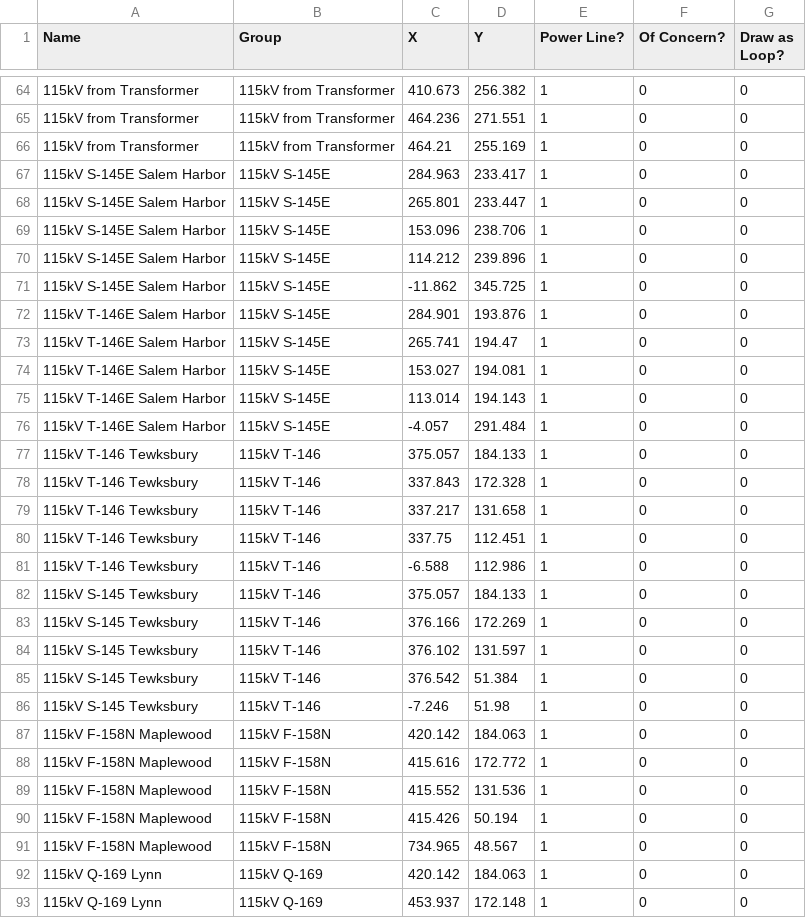
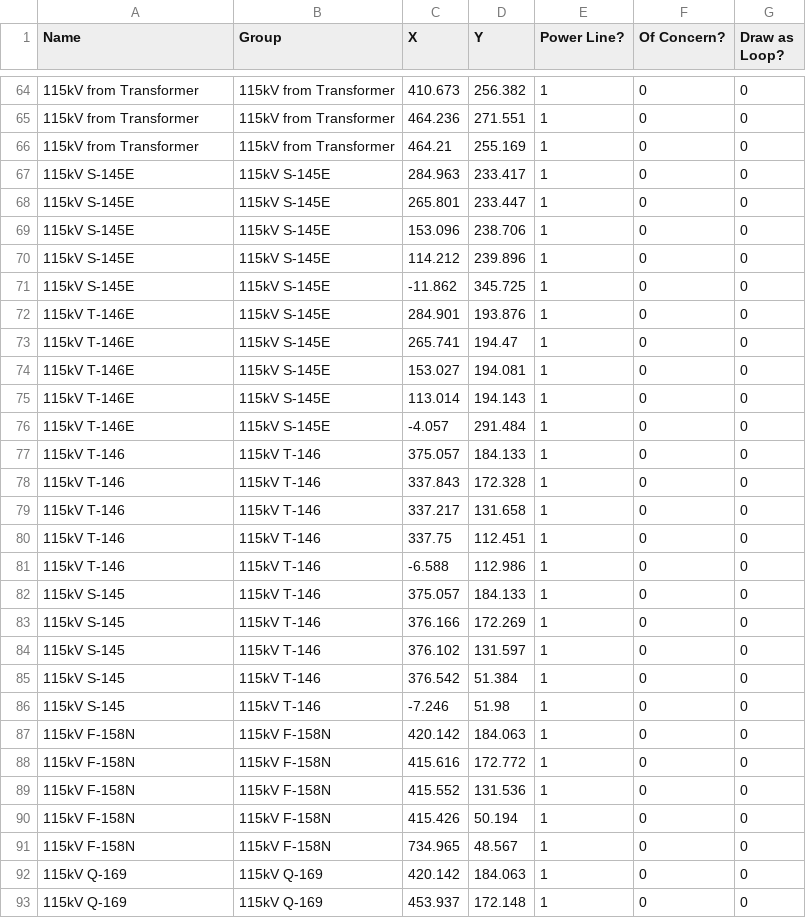
Before and after one commit to markmbaum/emf, a CSV file: working_files/footprints2.csv, drawn as a sheet; only a part is shown, gaps mark what is left out; the diff covers the shown part only; the diff names each change by its address in the sheet, - before the commit and + after, or states it on an @@ line.

```diff
--- a/working_files/footprints2.csv
+++ b/working_files/footprints2.csv
-A67:A71 (Name): 115kV S-145E Salem Harbor
+A67:A71 (Name): 115kV S-145E
-A72:A76 (Name): 115kV T-146E Salem Harbor
+A72:A76 (Name): 115kV T-146E
-A77:A81 (Name): 115kV T-146 Tewksbury
+A77:A81 (Name): 115kV T-146
-A82:A86 (Name): 115kV S-145 Tewksbury
+A82:A86 (Name): 115kV S-145
-A87:A91 (Name): 115kV F-158N Maplewood
+A87:A91 (Name): 115kV F-158N
-A92:A93 (Name): 115kV Q-169 Lynn
+A92:A93 (Name): 115kV Q-169
```
Also changed, not shown: 34 edited cells elsewhere in this file.
